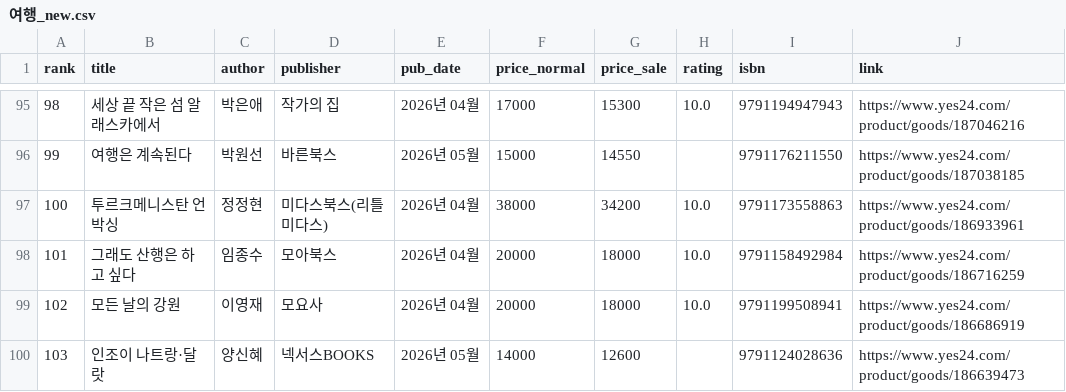
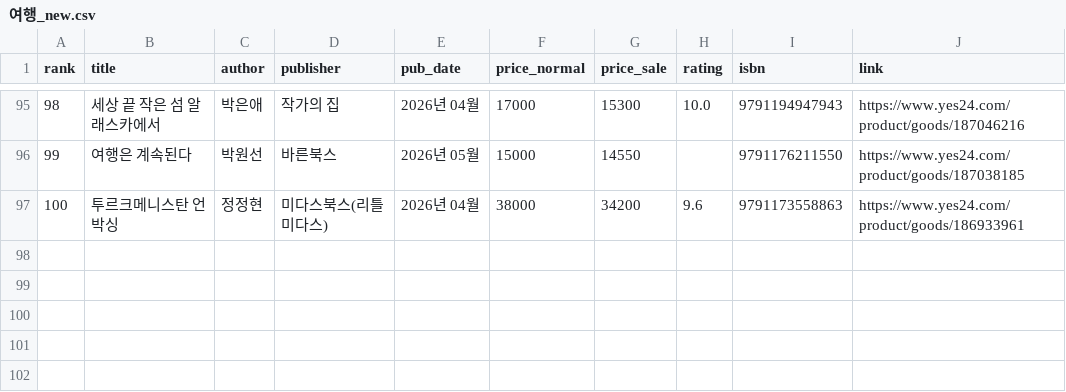
Before and after one commit to msbio79/yes24, a CSV file: data/csv/여행_new.csv, drawn as a sheet; only a part is shown, gaps mark what is left out.

```diff
--- a/data/csv/여행_new.csv
+++ b/data/csv/여행_new.csv
@@ -96,5 +96,2 @@
 99,여행은 계속된다,박원선,바른북스,2026년 05월,15000,14550,,	9791176211550,https://www.yes24.com/product/goods/187038185
-100,투르크메니스탄 언박싱,정정현,미다스북스(리틀미다스),2026년 04월,38000,34200,10.0,	9791173558863,https://www.yes24.com/product/goods/186933961
-101,그래도 산행은 하고 싶다,임종수,모아북스,2026년 04월,20000,18000,10.0,	9791158492984,https://www.yes24.com/product/goods/186716259
-102,모든 날의 강원,이영재,모요사,2026년 04월,20000,18000,10.0,	9791199508941,https://www.yes24.com/product/goods/186686919
-103,인조이 나트랑·달랏,양신혜,넥서스BOOKS,2026년 05월,14000,12600,,	9791124028636,https://www.yes24.com/product/goods/186639473
+100,투르크메니스탄 언박싱,정정현,미다스북스(리틀미다스),2026년 04월,38000,34200,9.6,	9791173558863,https://www.yes24.com/product/goods/186933961
```
Also changed, not shown: data/csv/IT_모바일_best.csv, data/csv/수험서_자격증_best.csv, 39 other files.
